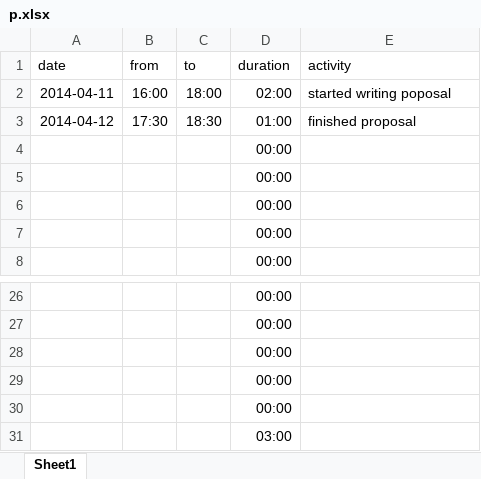
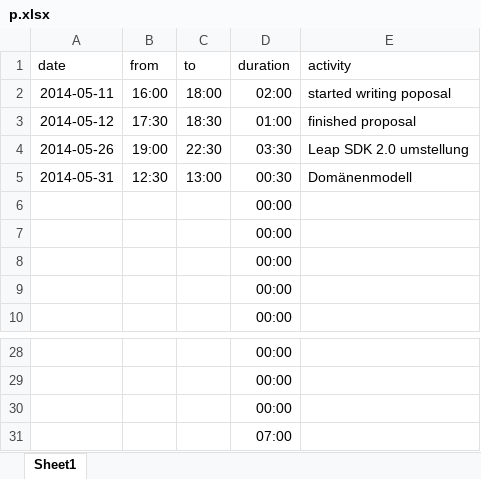
Before and after one commit to bernhardmgruber/soleap, an Excel workbook: doc/timelog/p.xlsx, sheet Sheet1, drawn as a sheet; only a part is shown, gaps mark what is left out; values as stored, in another font and other column widths than the file's, no borders; removed rows and columns are numbered as before the commit, all else as after; the diff names each change by its address in the sheet, - before the commit and + after, or states it on an @@ line.

```diff
--- a/doc/timelog/p.xlsx (sheet Sheet1)
+++ b/doc/timelog/p.xlsx (sheet Sheet1)
-A2 (date): 2014-04-11
+A2 (date): 2014-05-11
-A3 (date): 2014-04-12
+A3 (date): 2014-05-12
+row 4: 2014-05-26 | 19:00 | 22:30 | 03:30 | Leap SDK 2.0 umstellung
+row 5: 2014-05-31 | 12:30 | 13:00 | 00:30 | Domänenmodell
-D31 (duration): 00:00
+D31 (duration): 07:00
-row 30:  |  |  | 00:00
-row 31:  |  |  | 03:00
```
Also changed, not shown: formulas that keep their value, 5 other files.
